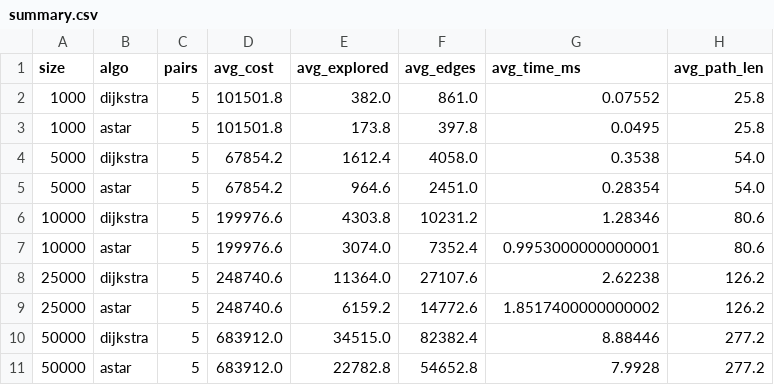
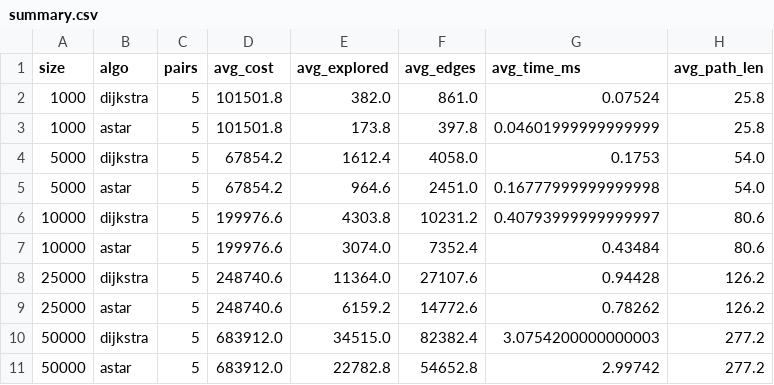
Before and after one commit to shouryasharma2707/Shortest-Path_Planning_in_a_Large-Scale_IoV-UAV_Mobility-Network, a CSV file: results/summary.csv, drawn as a sheet.

```diff
--- a/results/summary.csv
+++ b/results/summary.csv
@@ -1,11 +1,11 @@
 size,algo,pairs,avg_cost,avg_explored,avg_edges,avg_time_ms,avg_path_len
-1000,dijkstra,5,101501.8,382.0,861.0,0.07552,25.8
-1000,astar,5,101501.8,173.8,397.8,0.0495,25.8
-5000,dijkstra,5,67854.2,1612.4,4058.0,0.3538,54.0
-5000,astar,5,67854.2,964.6,2451.0,0.28354,54.0
-10000,dijkstra,5,199976.6,4303.8,10231.2,1.28346,80.6
-10000,astar,5,199976.6,3074.0,7352.4,0.9953000000000001,80.6
-25000,dijkstra,5,248740.6,11364.0,27107.6,2.62238,126.2
-25000,astar,5,248740.6,6159.2,14772.6,1.8517400000000002,126.2
-50000,dijkstra,5,683912.0,34515.0,82382.4,8.88446,277.2
-50000,astar,5,683912.0,22782.8,54652.8,7.9928,277.2
+1000,dijkstra,5,101501.8,382.0,861.0,0.07524,25.8
+1000,astar,5,101501.8,173.8,397.8,0.04601999999999999,25.8
+5000,dijkstra,5,67854.2,1612.4,4058.0,0.1753,54.0
+5000,astar,5,67854.2,964.6,2451.0,0.16777999999999998,54.0
+10000,dijkstra,5,199976.6,4303.8,10231.2,0.40793999999999997,80.6
+10000,astar,5,199976.6,3074.0,7352.4,0.43484,80.6
+25000,dijkstra,5,248740.6,11364.0,27107.6,0.94428,126.2
+25000,astar,5,248740.6,6159.2,14772.6,0.78262,126.2
+50000,dijkstra,5,683912.0,34515.0,82382.4,3.0754200000000003,277.2
+50000,astar,5,683912.0,22782.8,54652.8,2.99742,277.2
```
Also changed, not shown: results/results.csv, 3 other files.
